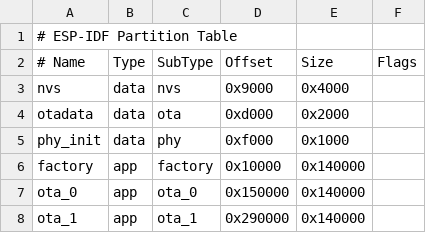
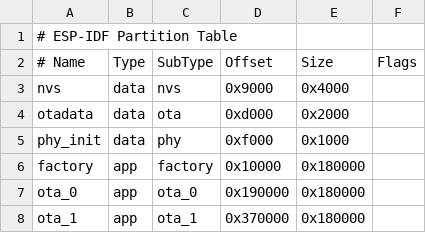
Before and after one commit to taunusflieger/anemometer, a CSV file: partitions.csv, drawn as a sheet.

```diff
--- a/partitions.csv
+++ b/partitions.csv
@@ -5,4 +5,4 @@ otadata,  data, ota,     0xd000,  0x2000,
 phy_init, data, phy,     0xf000,  0x1000,
-factory,  app,  factory, 0x10000,  0x140000,
-ota_0,    app,  ota_0,   0x150000, 0x140000,
-ota_1,    app,  ota_1,   0x290000, 0x140000,
+factory,  app,  factory, 0x10000,  0x180000,
+ota_0,    app,  ota_0,   0x190000, 0x180000,
+ota_1,    app,  ota_1,   0x370000, 0x180000,
```
Also changed, not shown: 12 other files.
